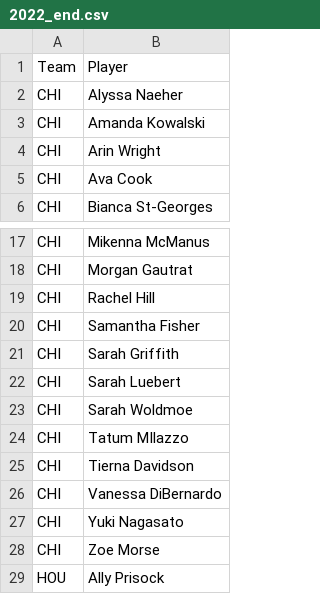
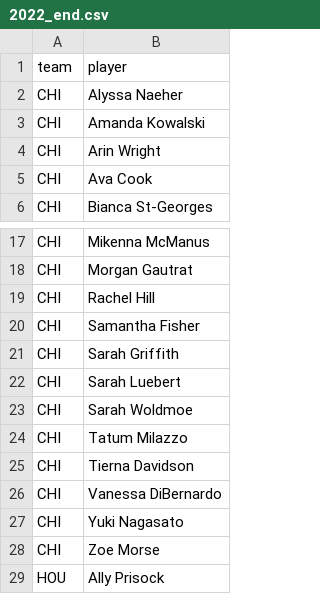
Before and after one commit to agale123/soccer-analytics, a CSV file: offseason-movement/2022_end.csv, drawn as a sheet; only a part is shown, gaps mark what is left out.

```diff
--- a/offseason-movement/2022_end.csv
+++ b/offseason-movement/2022_end.csv
@@ -1,2 +1,2 @@
-Team,Player
+team,player
 CHI,Alyssa Naeher
@@ -23,3 +23,3 @@ CHI,Sarah Luebert
 CHI,Sarah Woldmoe
-CHI,Tatum MIlazzo
+CHI,Tatum Milazzo
 CHI,Tierna Davidson
```
Also changed, not shown: offseason-movement/2023_start.csv, 5 other files.
